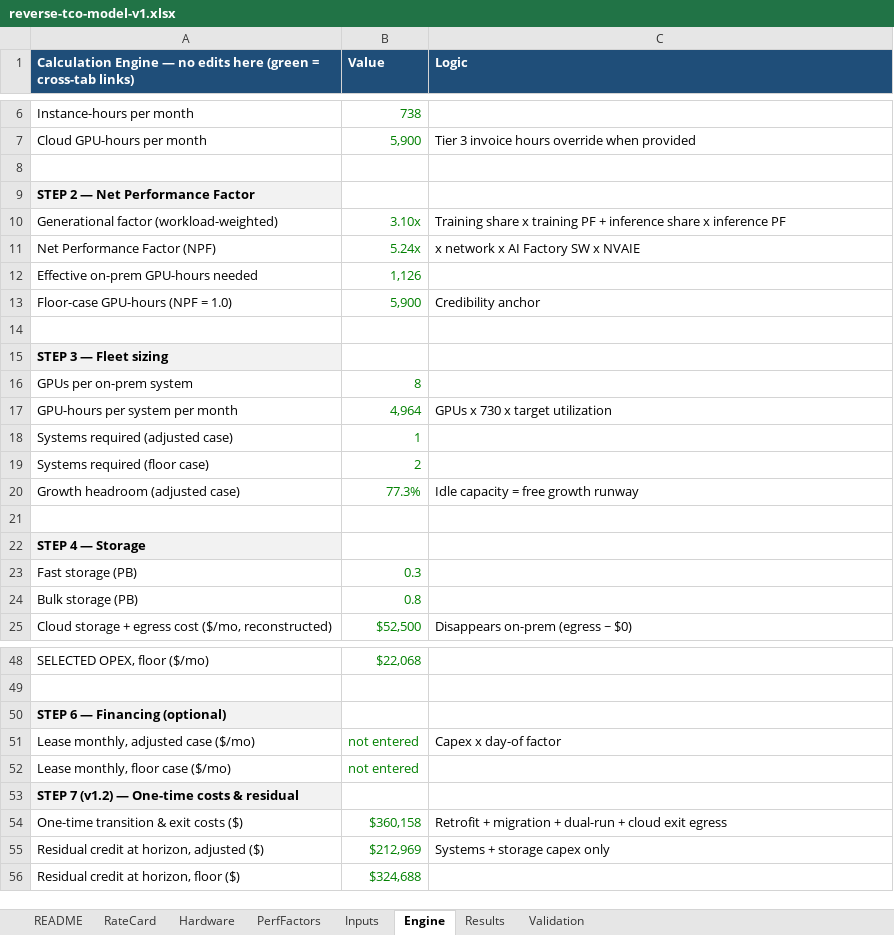
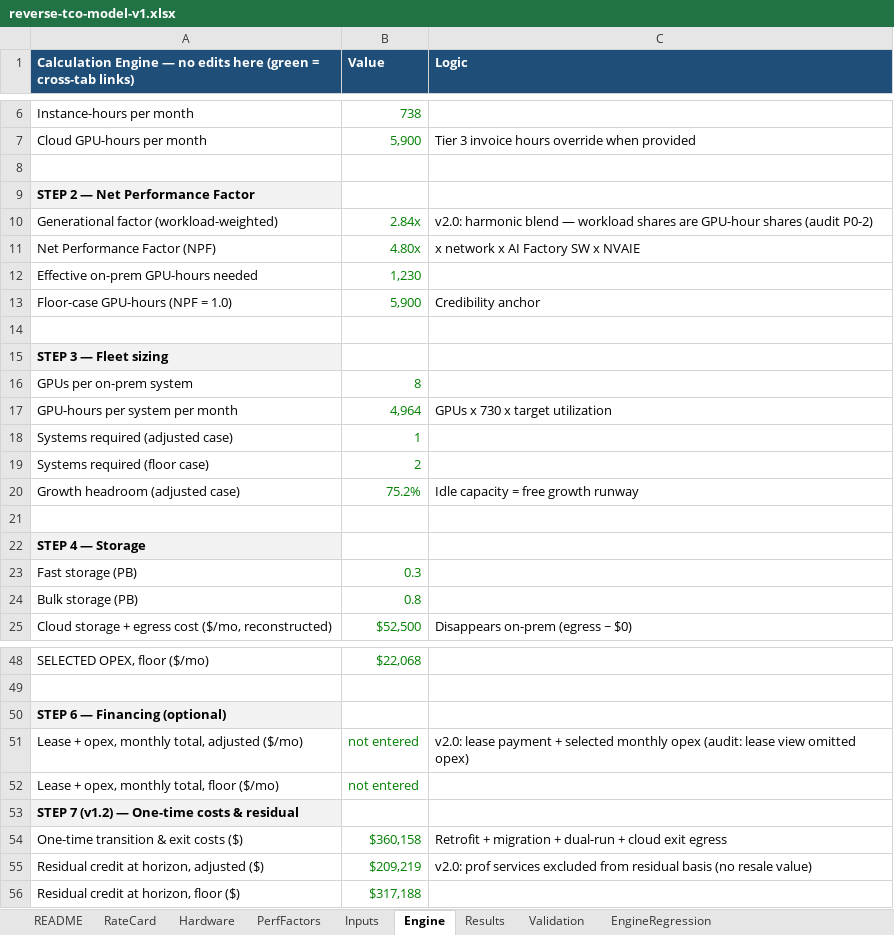
Before and after one commit to Jaybc25/cdw-ai-factory-tco, an Excel workbook: docs/reverse-tco-model-v1.xlsx, sheet Engine, drawn as a sheet; only a part is shown, gaps mark what is left out; values as stored, in another font and other column widths than the file's, no borders; the diff names each change by its address in the sheet, - before the commit and + after, or states it on an @@ line.

```diff
--- a/docs/reverse-tco-model-v1.xlsx (sheet Engine)
+++ b/docs/reverse-tco-model-v1.xlsx (sheet Engine)
+sheet tab: EngineRegression
-B10 (Value): 3.10x
+B10 (Value): 2.84x
-C10 (Logic): Training share x training PF + inference share x inference PF
+C10 (Logic): v2.0: harmonic blend — workload shares are GPU-hour shares (audit P0-2)
-B11 (Value): 5.24x
+B11 (Value): 4.80x
-B12 (Value): 1,126
+B12 (Value): 1,230
-B20 (Value): 77.3%
+B20 (Value): 75.2%
-A51: Lease monthly, adjusted case ($/mo)
+A51: Lease + opex, monthly total, adjusted ($/mo)
-C51 (Logic): Capex x day-of factor
+C51 (Logic): v2.0: lease payment + selected monthly opex (audit: lease view omitted opex)
-A52: Lease monthly, floor case ($/mo)
+A52: Lease + opex, monthly total, floor ($/mo)
-B55 (Value): $212,969
+B55 (Value): $209,219
-C55 (Logic): Systems + storage capex only
+C55 (Logic): v2.0: prof services excluded from residual basis (no resale value)
-B56 (Value): $324,688
+B56 (Value): $317,188
```
Also changed, not shown: sheet Results, sheet README, sheet Inputs, formulas that keep their value, 4 other files.
